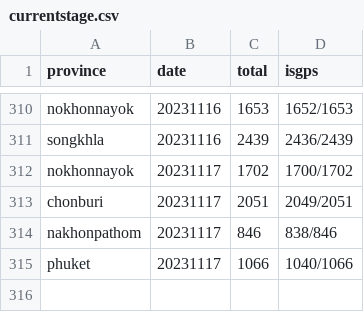
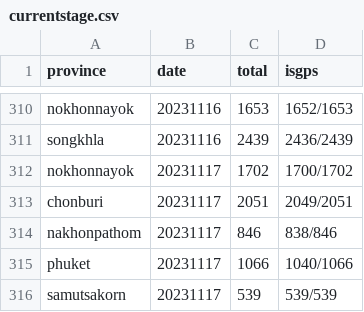
Before and after one commit to phawitb/crawler-led3-window, a CSV file: currentstage.csv, drawn as a sheet; only a part is shown, gaps mark what is left out.

Commit message:
Update currentstage.csv

```diff
--- a/currentstage.csv
+++ b/currentstage.csv
@@ -315 +315,2 @@ nakhonpathom,20231117,846,838/846
 phuket,20231117,1066,1040/1066
+samutsakorn,20231117,539,539/539
```
